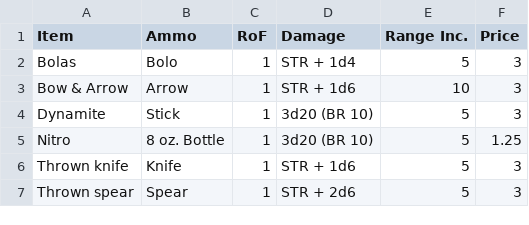
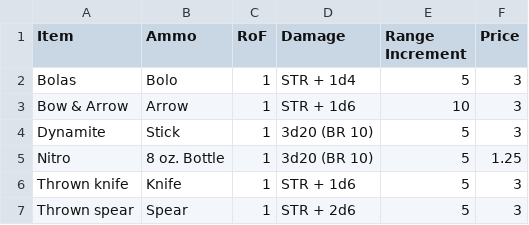
Before and after one commit to ChemistryMickey/Deadlands_CharacterUI, a CSV file: data/items/other_ranged_weapons.csv, drawn as a sheet.

Commit message:
Continuing with add weapon window

```diff
--- a/data/items/other_ranged_weapons.csv
+++ b/data/items/other_ranged_weapons.csv
@@ -1,2 +1,2 @@
-Item,Ammo,RoF,Damage,Range Inc.,Price
+Item,Ammo,RoF,Damage,Range Increment,Price
 Bolas,Bolo,1,STR + 1d4,5,3
```
Also changed, not shown: 3 other files.
